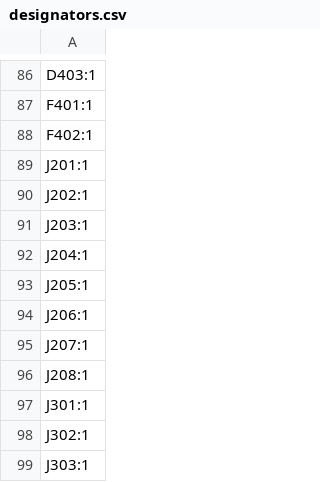
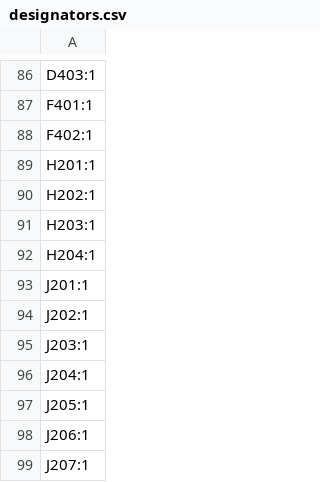
Before and after one commit to dmsd-lab/AMP8611, a CSV file: PGA2311_3/production/designators.csv, drawn as a sheet; only a part is shown, gaps mark what is left out; the shorter side is filled out with more unchanged rows; the diff names each change by its address in the sheet, - before the commit and + after, or states it on an @@ line.

```diff
--- a/PGA2311_3/production/designators.csv
+++ b/PGA2311_3/production/designators.csv
+row 89: H201:1
+row 90: H202:1
+row 91: H203:1
+row 92: H204:1
```
Also changed, not shown: PGA2311_3/production/positions.csv, 5 other files.
